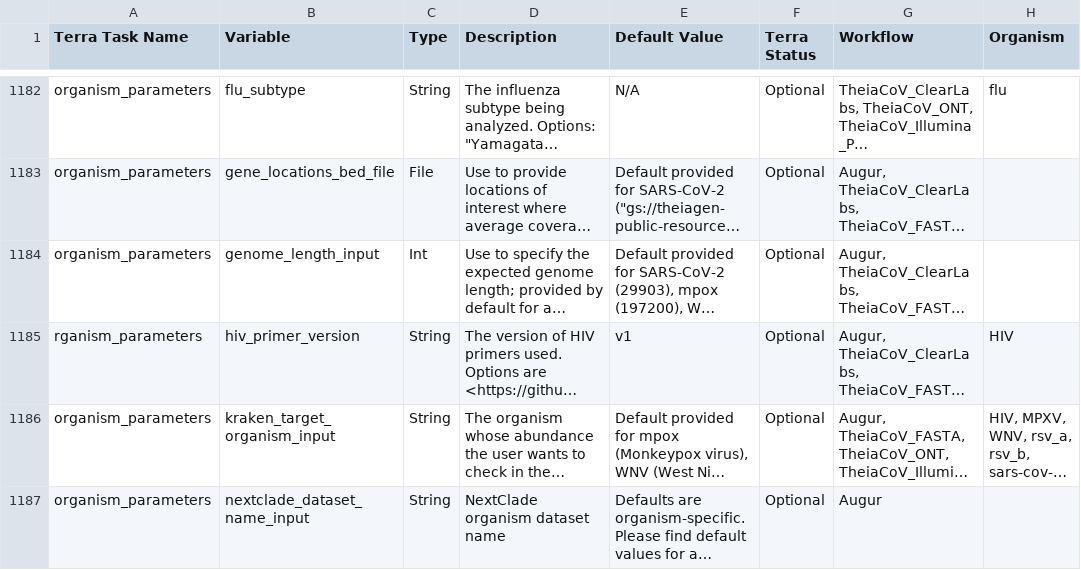
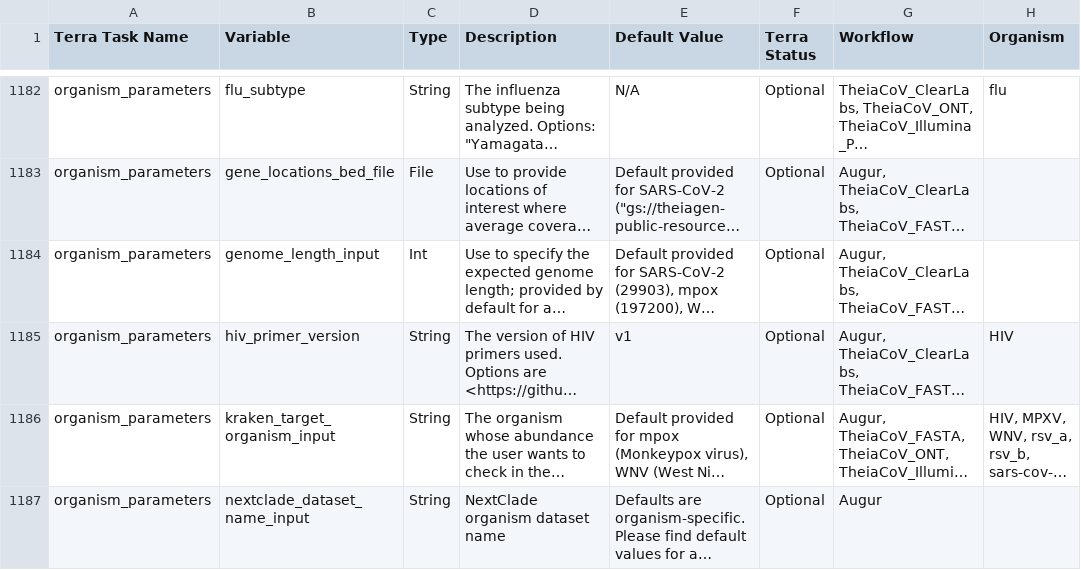
Before and after one commit to theiagen/public_health_bioinformatics, a TSV file: docs/assets/tables/all_inputs.tsv, drawn as a sheet; only a part is shown, gaps mark what is left out; long unchanged cells end in …; the diff names each change by its address in the sheet, - before the commit and + after, or states it on an @@ line.

Commit message:
dunno how that o went missing but its back now

```diff
--- a/docs/assets/tables/all_inputs.tsv
+++ b/docs/assets/tables/all_inputs.tsv
-A1185 (Terra Task Name): rganism_parameters
+A1185 (Terra Task Name): organism_parameters
```
